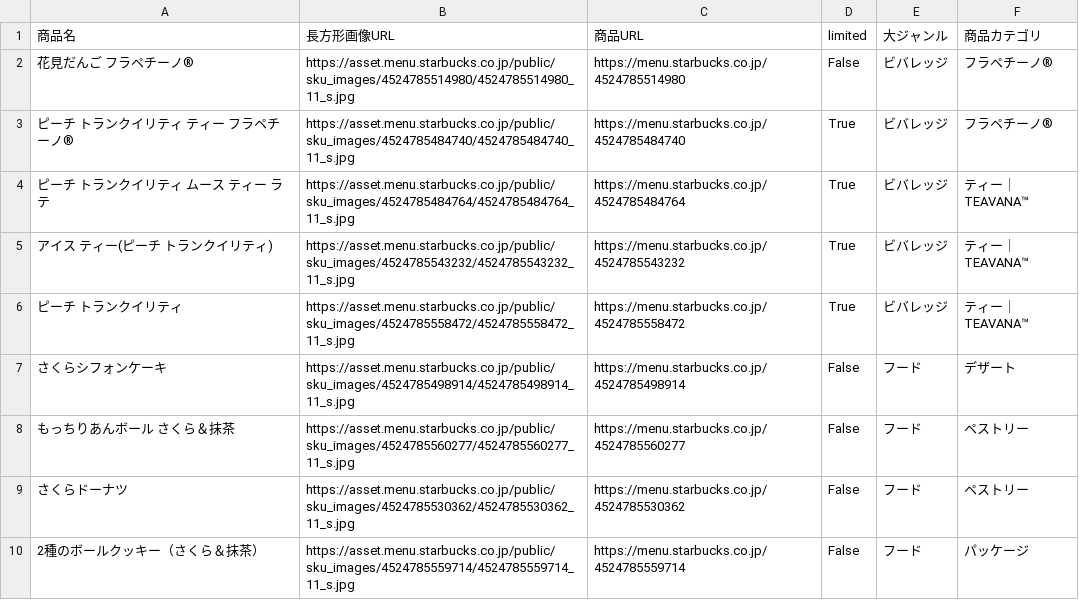
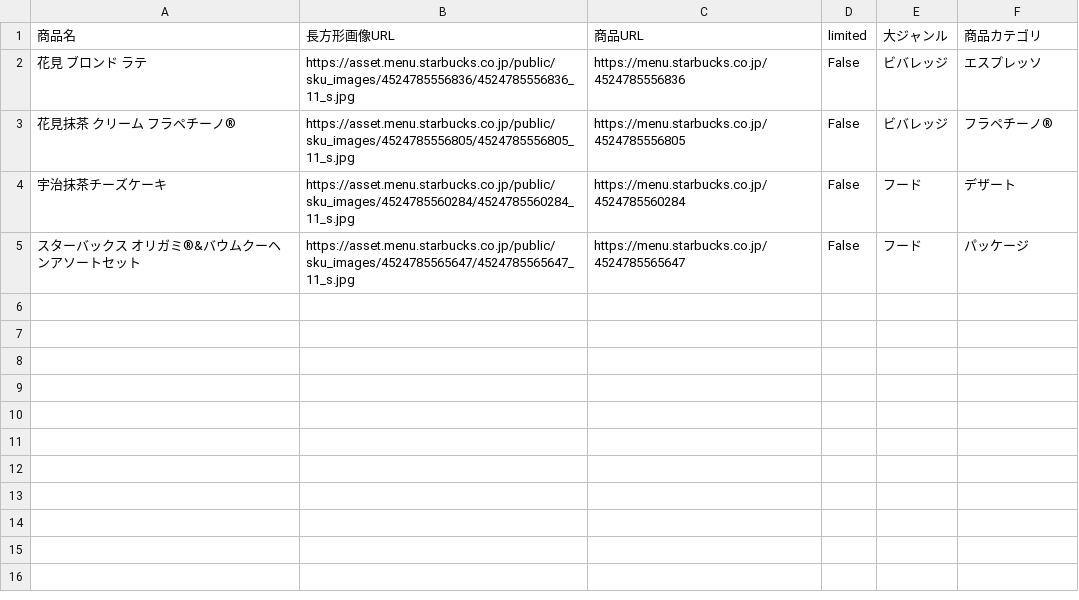
Before and after one commit to Riku0413/Starbucks, a CSV file: data/D.csv, drawn as a sheet.

```diff
--- a/data/D.csv
+++ b/data/D.csv
@@ -1,10 +1,5 @@
 商品名,長方形画像URL,商品URL,limited,大ジャンル,商品カテゴリ
-花見だんご フラペチーノ®,https://asset.menu.starbucks.co.jp/public/sku_images/4524785514980/4524785514980_11_s.jpg,https://menu.starbucks.co.jp/4524785514980,False,ビバレッジ,フラペチーノ®
-ピーチ トランクイリティ ティー フラペチーノ®,https://asset.menu.starbucks.co.jp/public/sku_images/4524785484740/4524785484740_11_s.jpg,https://menu.starbucks.co.jp/4524785484740,True,ビバレッジ,フラペチーノ®
-ピーチ トランクイリティ ムース ティー ラテ,https://asset.menu.starbucks.co.jp/public/sku_images/4524785484764/4524785484764_11_s.jpg,https://menu.starbucks.co.jp/4524785484764,True,ビバレッジ,ティー｜TEAVANA™
-アイス ティー(ピーチ トランクイリティ),https://asset.menu.starbucks.co.jp/public/sku_images/4524785543232/4524785543232_11_s.jpg,https://menu.starbucks.co.jp/4524785543232,True,ビバレッジ,ティー｜TEAVANA™
-ピーチ トランクイリティ,https://asset.menu.starbucks.co.jp/public/sku_images/4524785558472/4524785558472_11_s.jpg,https://menu.starbucks.co.jp/4524785558472,True,ビバレッジ,ティー｜TEAVANA™
-さくらシフォンケーキ,https://asset.menu.starbucks.co.jp/public/sku_images/4524785498914/4524785498914_11_s.jpg,https://menu.starbucks.co.jp/4524785498914,False,フード,デザート
-もっちりあんボール さくら＆抹茶,https://asset.menu.starbucks.co.jp/public/sku_images/4524785560277/4524785560277_11_s.jpg,https://menu.starbucks.co.jp/4524785560277,False,フード,ペストリー
-さくらドーナツ,https://asset.menu.starbucks.co.jp/public/sku_images/4524785530362/4524785530362_11_s.jpg,https://menu.starbucks.co.jp/4524785530362,False,フード,ペストリー
-2種のボールクッキー（さくら＆抹茶）,https://asset.menu.starbucks.co.jp/public/sku_images/4524785559714/4524785559714_11_s.jpg,https://menu.starbucks.co.jp/4524785559714,False,フード,パッケージ
+花見 ブロンド ラテ,https://asset.menu.starbucks.co.jp/public/sku_images/4524785556836/4524785556836_11_s.jpg,https://menu.starbucks.co.jp/4524785556836,False,ビバレッジ,エスプレッソ
+花見抹茶 クリーム フラペチーノ®,https://asset.menu.starbucks.co.jp/public/sku_images/4524785556805/4524785556805_11_s.jpg,https://menu.starbucks.co.jp/4524785556805,False,ビバレッジ,フラペチーノ®
+宇治抹茶チーズケーキ,https://asset.menu.starbucks.co.jp/public/sku_images/4524785560284/4524785560284_11_s.jpg,https://menu.starbucks.co.jp/4524785560284,False,フード,デザート
+スターバックス オリガミ®&バウムクーヘンアソートセット,https://asset.menu.starbucks.co.jp/public/sku_images/4524785565647/4524785565647_11_s.jpg,https://menu.starbucks.co.jp/4524785565647,False,フード,パッケージ
```
Also changed, not shown: data/B.csv, data/C.csv, 33 other files.
